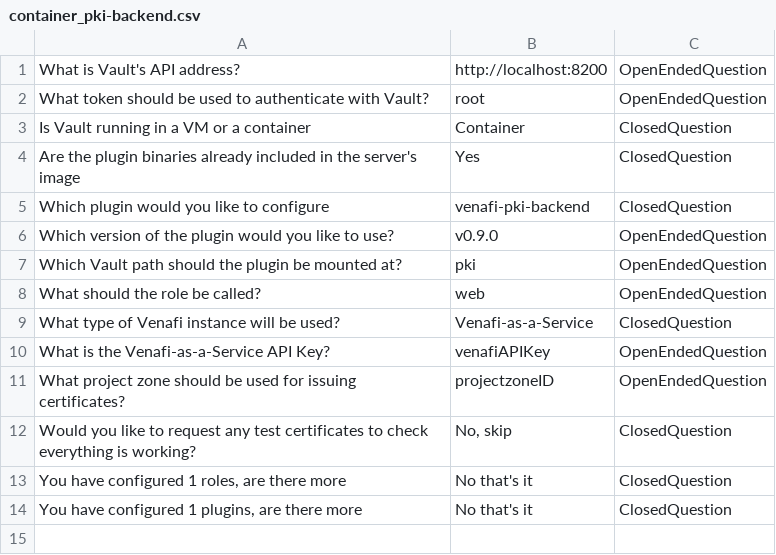
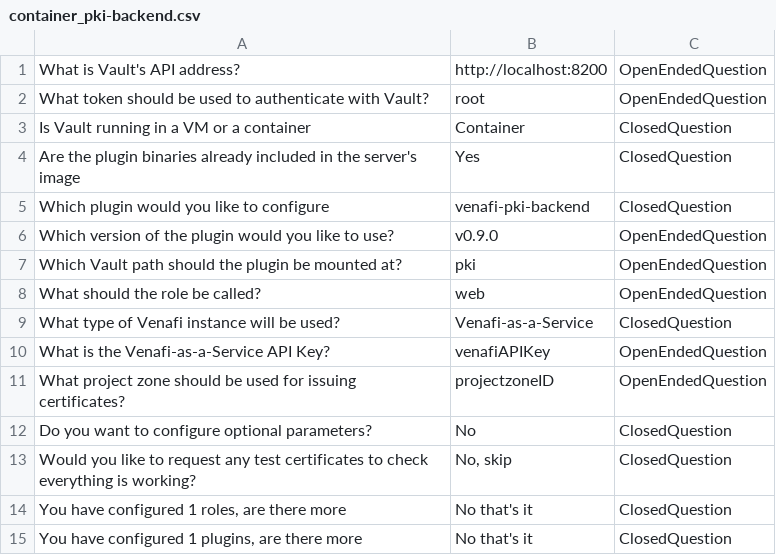
Before and after one commit to opencredo/venafi-vault-wizard, a CSV file: app/commands/test_fixtures/container_pki-backend.csv, drawn as a sheet.

Commit message:
Add new optional_config block to pki-backend plugin
It was implemented and working for the pki-monitor plugin so I thought I'd add it to the other venafi plugin too.
There was also a bug in the GetAsMap() function where it would panic if called when optionalConfig==nil.
I added a nil check to catch this and return and empty map.
Lastly I had to update the generate_config tests to include the new question about optional parameters.
These are already tested in the container-pki-monitor_optional tests so I said "No" to the optional config in all of the other tests.

```diff
--- a/app/commands/test_fixtures/container_pki-backend.csv
+++ b/app/commands/test_fixtures/container_pki-backend.csv
@@ -11,2 +11,3 @@ What is the Venafi-as-a-Service API Key?,venafiAPIKey,OpenEndedQuestion
 What project zone should be used for issuing certificates?,projectzoneID,OpenEndedQuestion
+Do you want to configure optional parameters?,"No",ClosedQuestion
 Would you like to request any test certificates to check everything is working?,"No, skip",ClosedQuestion
```
Also changed, not shown: app/commands/test_fixtures/multi_vm_pki-backend.csv, app/commands/test_fixtures/one_vm_pki-backend.csv, 4 other files.
